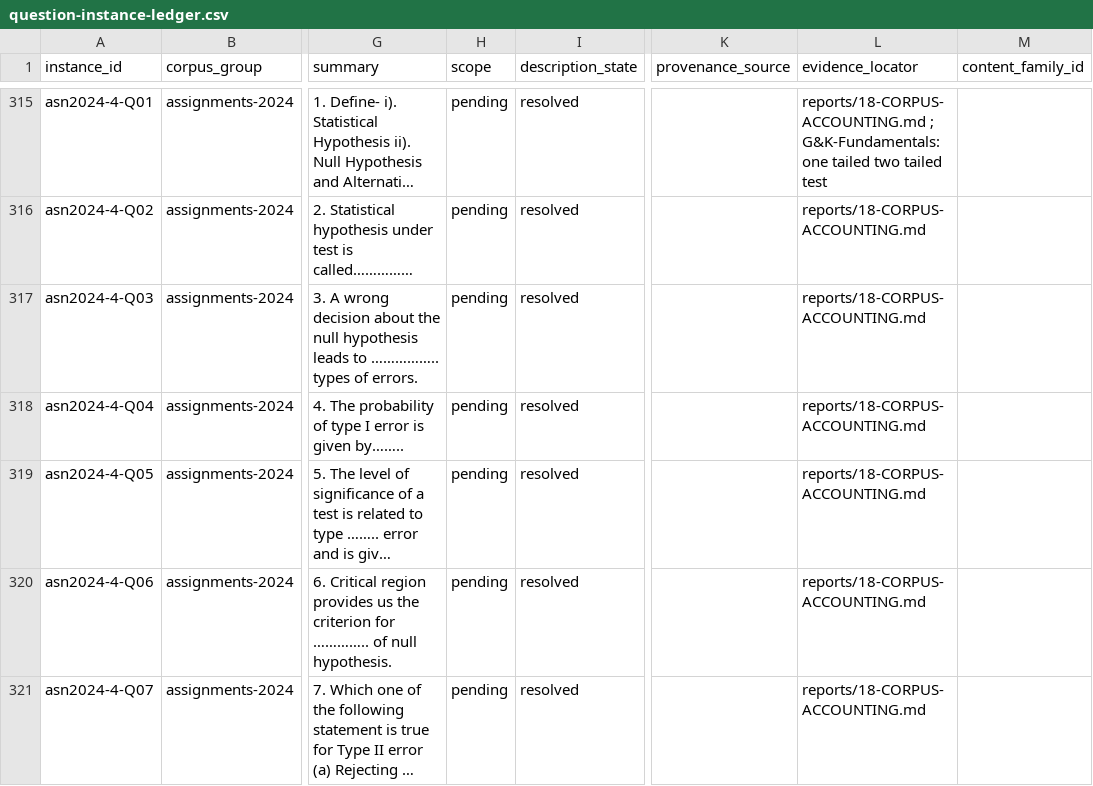
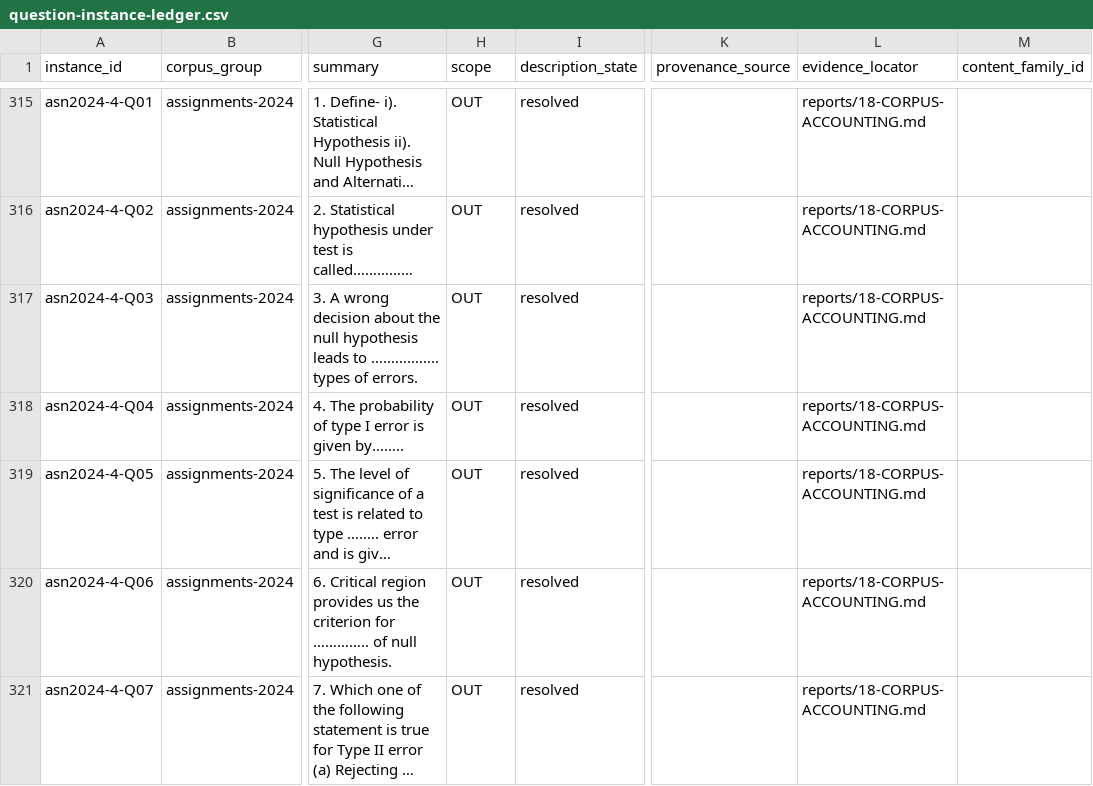
Before and after one commit to harshgounder/mas2001-mte, a CSV file: reports/evidence/question-instance-ledger.csv, drawn as a sheet; only a part is shown, gaps mark what is left out; long unchanged cells end in …; the diff covers the shown part only; the diff names each change by its address in the sheet, - before the commit and + after, or states it on an @@ line.

Commit message:
wave A: self-audit fixed 4 sweep defects (frozen verdicts, circular ETE match, generic-phrase false positives, evidence accumulation); 4 real ledger defects surfaced; scope OUT for out-of-MTE assignments

```diff
--- a/reports/evidence/question-instance-ledger.csv
+++ b/reports/evidence/question-instance-ledger.csv
-H315:H321 (scope): pending
+H315:H321 (scope): OUT
-L315 (evidence_locator): reports/18-CORPUS-ACCOUNTING.md ; G&K-Fundamentals: one tailed two tailed test
+L315 (evidence_locator): reports/18-CORPUS-ACCOUNTING.md
```
Also changed, not shown: 185 edited cells elsewhere in this file, 3 other files.
